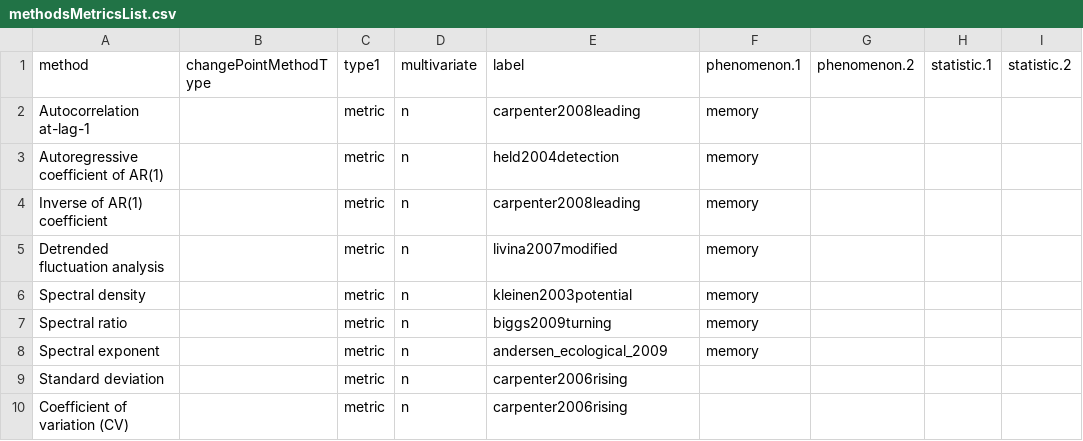
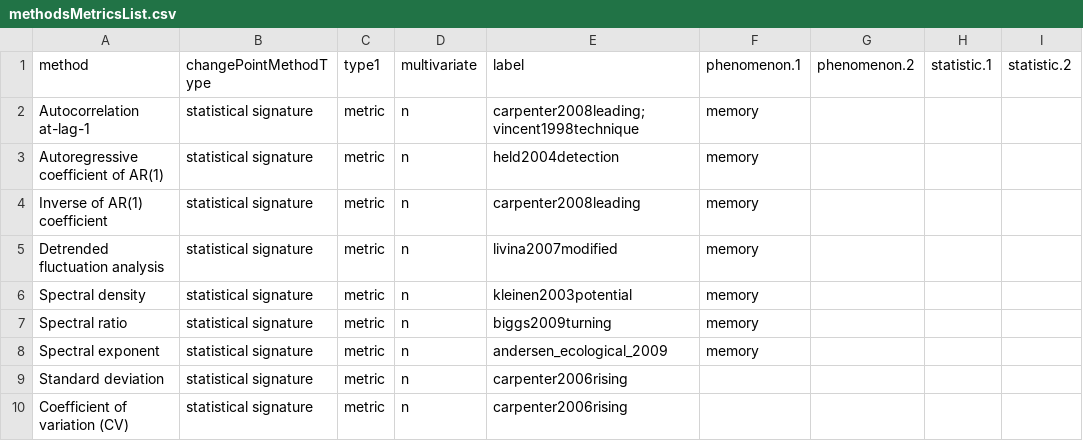
Before and after one commit to trashbirdecology/myDissertation, a CSV file: chapterFiles/rdmReview/methodsMetricsList.csv, drawn as a sheet; only a part is shown; the diff covers the shown part only; the diff names each change by its address in the sheet, - before the commit and + after, or states it on an @@ line.

```diff
--- a/chapterFiles/rdmReview/methodsMetricsList.csv
+++ b/chapterFiles/rdmReview/methodsMetricsList.csv
-B2:B10 (changePointMethodType): (empty)
+B2:B10 (changePointMethodType): statistical signature
-E2 (label): carpenter2008leading
+E2 (label): carpenter2008leading; vincent1998technique
```
Also changed, not shown: 10 edited cells elsewhere in this file, 2 other files.
